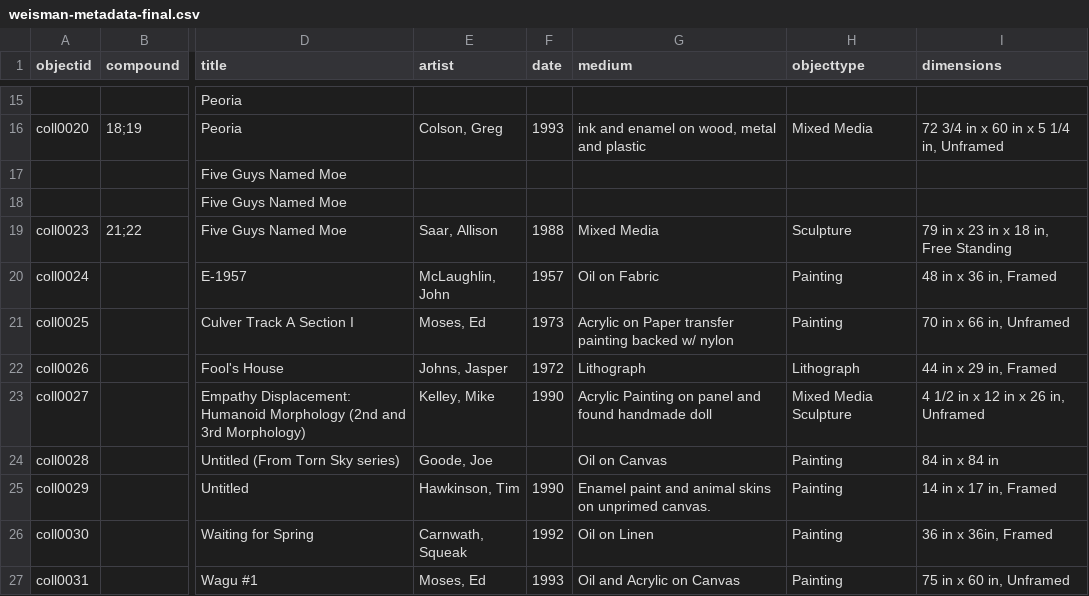
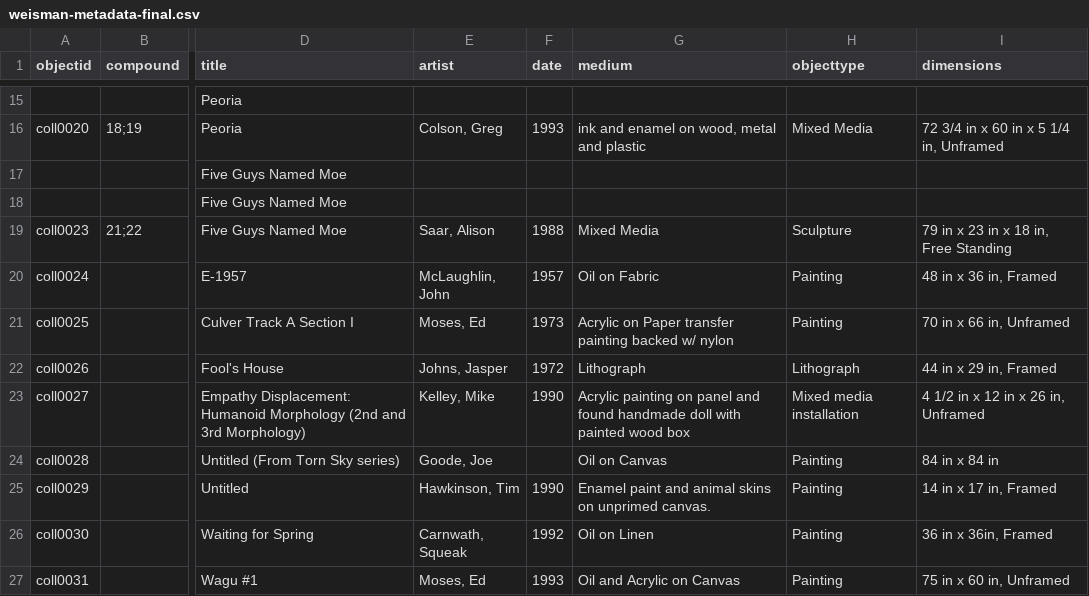
Before and after one commit to Pepperdine-University-Libraries/weisman-museum, a CSV file: _data/weisman-metadata-final.csv, drawn as a sheet; only a part is shown, gaps mark what is left out; the diff covers the shown part only; the diff names each change by its address in the sheet, - before the commit and + after, or states it on an @@ line.

Commit message:
metadata edits from weisman

```diff
--- a/_data/weisman-metadata-final.csv
+++ b/_data/weisman-metadata-final.csv
-E19 (artist): Saar, Allison
+E19 (artist): Saar, Alison
-G23 (medium): Acrylic Painting on panel and found handmade doll
+G23 (medium): Acrylic painting on panel and found handmade doll with painted wood box
-H23 (objecttype): Mixed Media Sculpture
+H23 (objecttype): Mixed media installation
```
Also changed, not shown: 9 edited cells elsewhere in this file, _data/config-metadata.csv, 3 other files.
